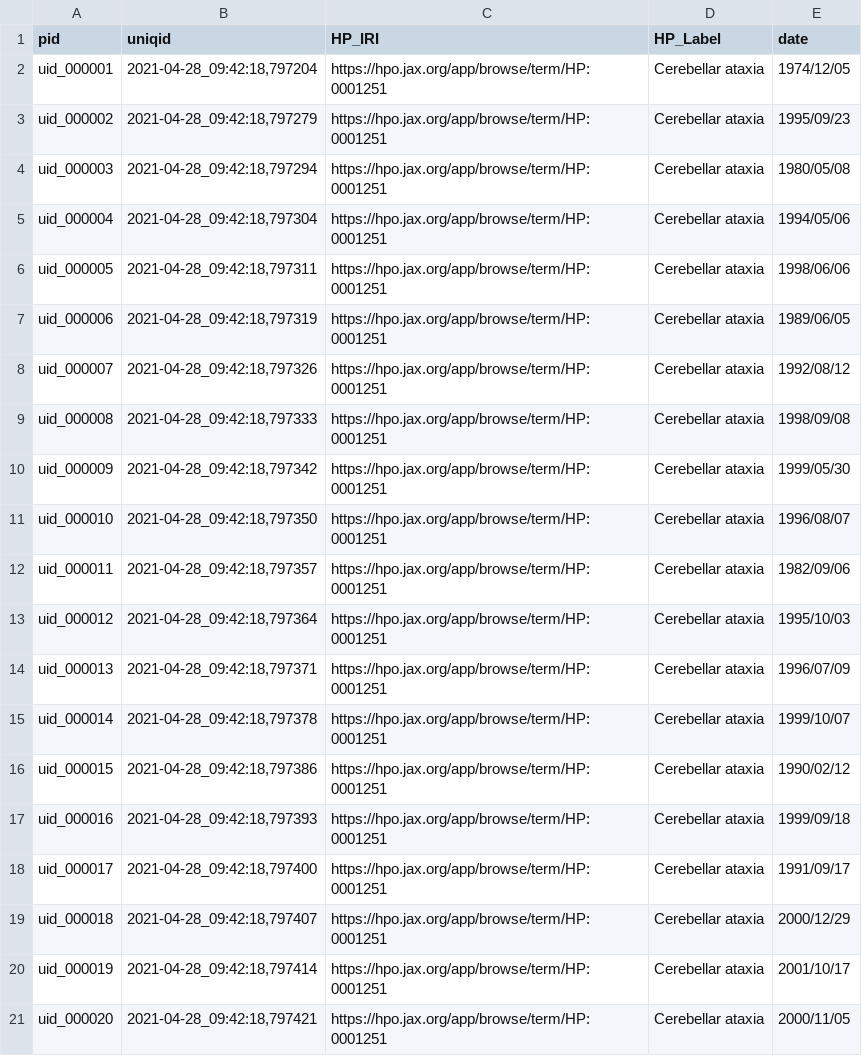
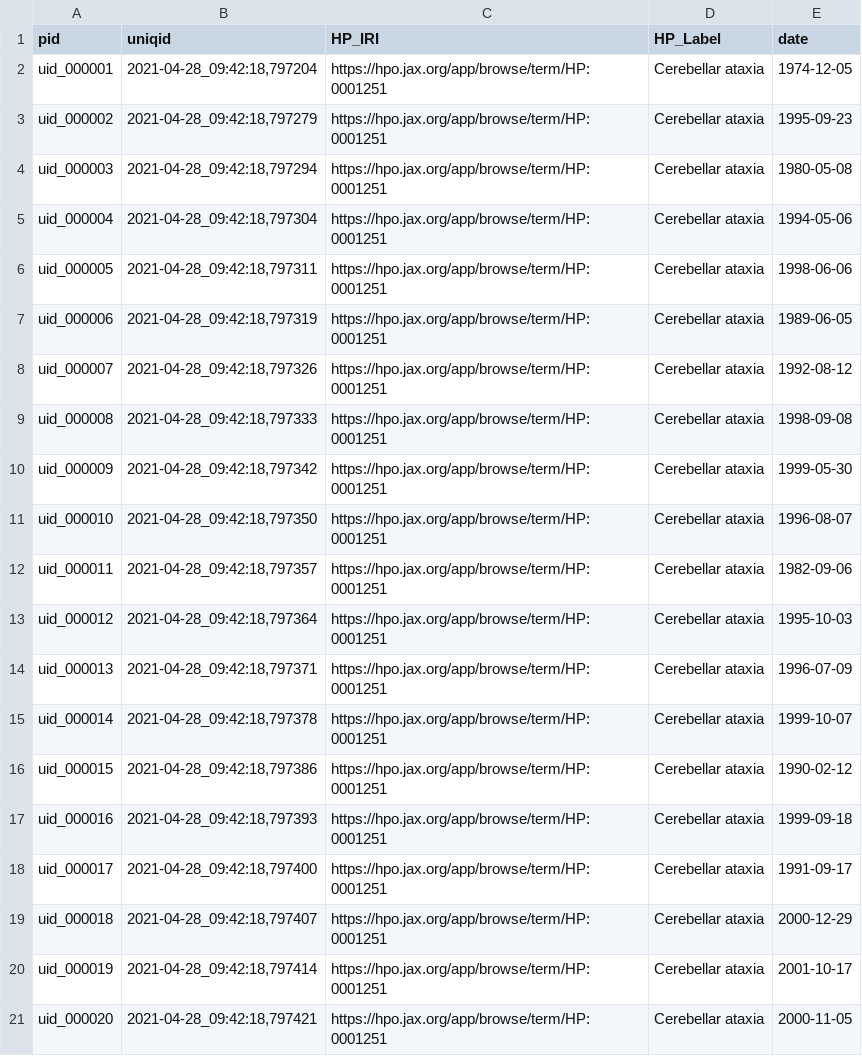
Before and after one commit to ejp-rd-vp/CDE-semantic-model-implementations, a CSV file: YARRRML_Transform_Templates/csv/phenotyping.csv, drawn as a sheet.

```diff
--- a/YARRRML_Transform_Templates/csv/phenotyping.csv
+++ b/YARRRML_Transform_Templates/csv/phenotyping.csv
@@ -1,21 +1,21 @@
 pid,uniqid,HP_IRI,HP_Label,date
-uid_000001,"2021-04-28_09:42:18,797204",https://hpo.jax.org/app/browse/term/HP:0001251,Cerebellar ataxia,1974/12/05
-uid_000002,"2021-04-28_09:42:18,797279",https://hpo.jax.org/app/browse/term/HP:0001251,Cerebellar ataxia,1995/09/23
-uid_000003,"2021-04-28_09:42:18,797294",https://hpo.jax.org/app/browse/term/HP:0001251,Cerebellar ataxia,1980/05/08
-uid_000004,"2021-04-28_09:42:18,797304",https://hpo.jax.org/app/browse/term/HP:0001251,Cerebellar ataxia,1994/05/06
-uid_000005,"2021-04-28_09:42:18,797311",https://hpo.jax.org/app/browse/term/HP:0001251,Cerebellar ataxia,1998/06/06
-uid_000006,"2021-04-28_09:42:18,797319",https://hpo.jax.org/app/browse/term/HP:0001251,Cerebellar ataxia,1989/06/05
-uid_000007,"2021-04-28_09:42:18,797326",https://hpo.jax.org/app/browse/term/HP:0001251,Cerebellar ataxia,1992/08/12
-uid_000008,"2021-04-28_09:42:18,797333",https://hpo.jax.org/app/browse/term/HP:0001251,Cerebellar ataxia,1998/09/08
-uid_000009,"2021-04-28_09:42:18,797342",https://hpo.jax.org/app/browse/term/HP:0001251,Cerebellar ataxia,1999/05/30
-uid_000010,"2021-04-28_09:42:18,797350",https://hpo.jax.org/app/browse/term/HP:0001251,Cerebellar ataxia,1996/08/07
-uid_000011,"2021-04-28_09:42:18,797357",https://hpo.jax.org/app/browse/term/HP:0001251,Cerebellar ataxia,1982/09/06
-uid_000012,"2021-04-28_09:42:18,797364",https://hpo.jax.org/app/browse/term/HP:0001251,Cerebellar ataxia,1995/10/03
-uid_000013,"2021-04-28_09:42:18,797371",https://hpo.jax.org/app/browse/term/HP:0001251,Cerebellar ataxia,1996/07/09
-uid_000014,"2021-04-28_09:42:18,797378",https://hpo.jax.org/app/browse/term/HP:0001251,Cerebellar ataxia,1999/10/07
-uid_000015,"2021-04-28_09:42:18,797386",https://hpo.jax.org/app/browse/term/HP:0001251,Cerebellar ataxia,1990/02/12
-uid_000016,"2021-04-28_09:42:18,797393",https://hpo.jax.org/app/browse/term/HP:0001251,Cerebellar ataxia,1999/09/18
-uid_000017,"2021-04-28_09:42:18,797400",https://hpo.jax.org/app/browse/term/HP:0001251,Cerebellar ataxia,1991/09/17
-uid_000018,"2021-04-28_09:42:18,797407",https://hpo.jax.org/app/browse/term/HP:0001251,Cerebellar ataxia,2000/12/29
-uid_000019,"2021-04-28_09:42:18,797414",https://hpo.jax.org/app/browse/term/HP:0001251,Cerebellar ataxia,2001/10/17
-uid_000020,"2021-04-28_09:42:18,797421",https://hpo.jax.org/app/browse/term/HP:0001251,Cerebellar ataxia,2000/11/05
+uid_000001,"2021-04-28_09:42:18,797204",https://hpo.jax.org/app/browse/term/HP:0001251,Cerebellar ataxia,1974-12-05
+uid_000002,"2021-04-28_09:42:18,797279",https://hpo.jax.org/app/browse/term/HP:0001251,Cerebellar ataxia,1995-09-23
+uid_000003,"2021-04-28_09:42:18,797294",https://hpo.jax.org/app/browse/term/HP:0001251,Cerebellar ataxia,1980-05-08
+uid_000004,"2021-04-28_09:42:18,797304",https://hpo.jax.org/app/browse/term/HP:0001251,Cerebellar ataxia,1994-05-06
+uid_000005,"2021-04-28_09:42:18,797311",https://hpo.jax.org/app/browse/term/HP:0001251,Cerebellar ataxia,1998-06-06
+uid_000006,"2021-04-28_09:42:18,797319",https://hpo.jax.org/app/browse/term/HP:0001251,Cerebellar ataxia,1989-06-05
+uid_000007,"2021-04-28_09:42:18,797326",https://hpo.jax.org/app/browse/term/HP:0001251,Cerebellar ataxia,1992-08-12
+uid_000008,"2021-04-28_09:42:18,797333",https://hpo.jax.org/app/browse/term/HP:0001251,Cerebellar ataxia,1998-09-08
+uid_000009,"2021-04-28_09:42:18,797342",https://hpo.jax.org/app/browse/term/HP:0001251,Cerebellar ataxia,1999-05-30
+uid_000010,"2021-04-28_09:42:18,797350",https://hpo.jax.org/app/browse/term/HP:0001251,Cerebellar ataxia,1996-08-07
+uid_000011,"2021-04-28_09:42:18,797357",https://hpo.jax.org/app/browse/term/HP:0001251,Cerebellar ataxia,1982-09-06
+uid_000012,"2021-04-28_09:42:18,797364",https://hpo.jax.org/app/browse/term/HP:0001251,Cerebellar ataxia,1995-10-03
+uid_000013,"2021-04-28_09:42:18,797371",https://hpo.jax.org/app/browse/term/HP:0001251,Cerebellar ataxia,1996-07-09
+uid_000014,"2021-04-28_09:42:18,797378",https://hpo.jax.org/app/browse/term/HP:0001251,Cerebellar ataxia,1999-10-07
+uid_000015,"2021-04-28_09:42:18,797386",https://hpo.jax.org/app/browse/term/HP:0001251,Cerebellar ataxia,1990-02-12
+uid_000016,"2021-04-28_09:42:18,797393",https://hpo.jax.org/app/browse/term/HP:0001251,Cerebellar ataxia,1999-09-18
+uid_000017,"2021-04-28_09:42:18,797400",https://hpo.jax.org/app/browse/term/HP:0001251,Cerebellar ataxia,1991-09-17
+uid_000018,"2021-04-28_09:42:18,797407",https://hpo.jax.org/app/browse/term/HP:0001251,Cerebellar ataxia,2000-12-29
+uid_000019,"2021-04-28_09:42:18,797414",https://hpo.jax.org/app/browse/term/HP:0001251,Cerebellar ataxia,2001-10-17
+uid_000020,"2021-04-28_09:42:18,797421",https://hpo.jax.org/app/browse/term/HP:0001251,Cerebellar ataxia,2000-11-05
```
Also changed, not shown: YARRRML_Transform_Templates/csv/patient_status.csv, 1 other file.
